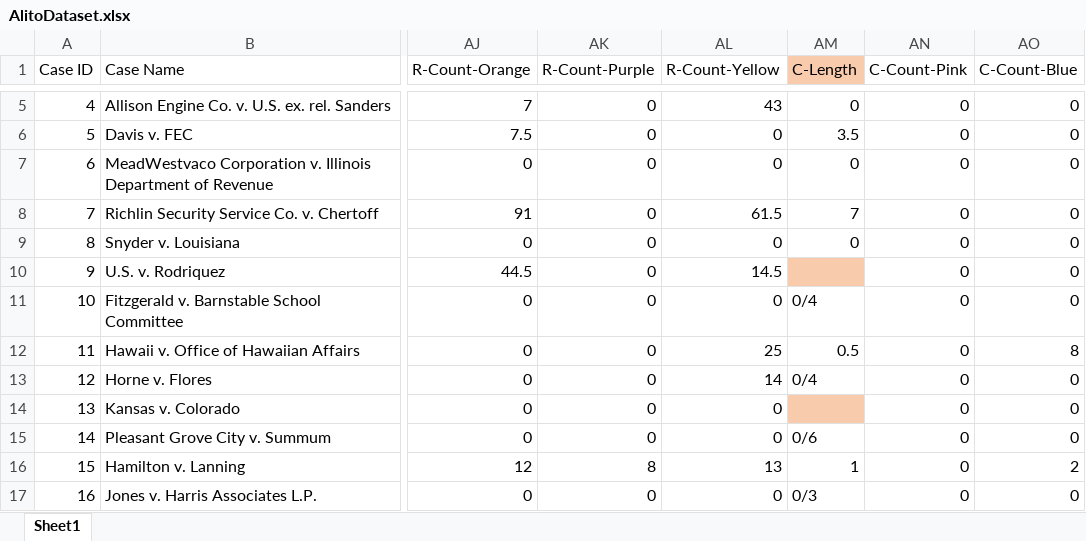
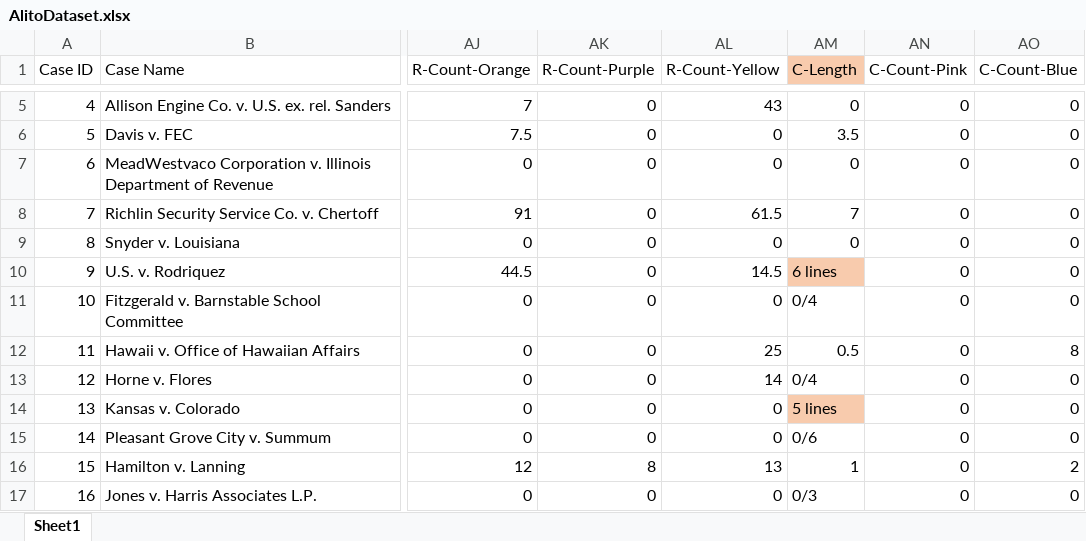
Before and after one commit to catherinedparnell/alito-research, an Excel workbook: AlitoDataset.xlsx, sheet Sheet1, drawn as a sheet; only a part is shown, gaps mark what is left out; values as stored, in another font and other column widths than the file's, no borders; the diff covers the shown part only; the diff names each change by its address in the sheet, - before the commit and + after, or states it on an @@ line.

Commit message:
some updates

```diff
--- a/AlitoDataset.xlsx (sheet Sheet1)
+++ b/AlitoDataset.xlsx (sheet Sheet1)
-AM10 (C-Length): (empty)
+AM10 (C-Length): 6 lines
-AM14 (C-Length): (empty)
+AM14 (C-Length): 5 lines
```
Also changed, not shown: 5 added rows, 5 removed rows, 76 edited cells and cell formats elsewhere in this sheet.
